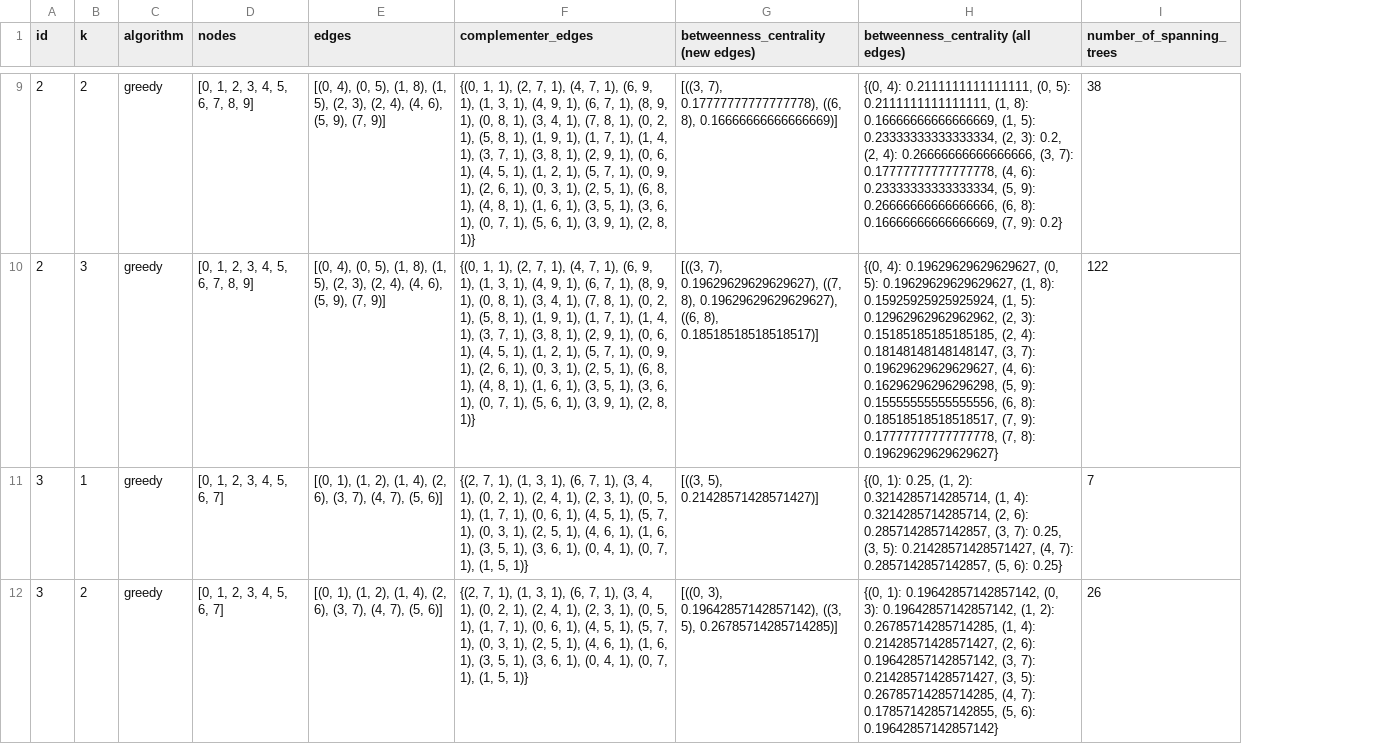
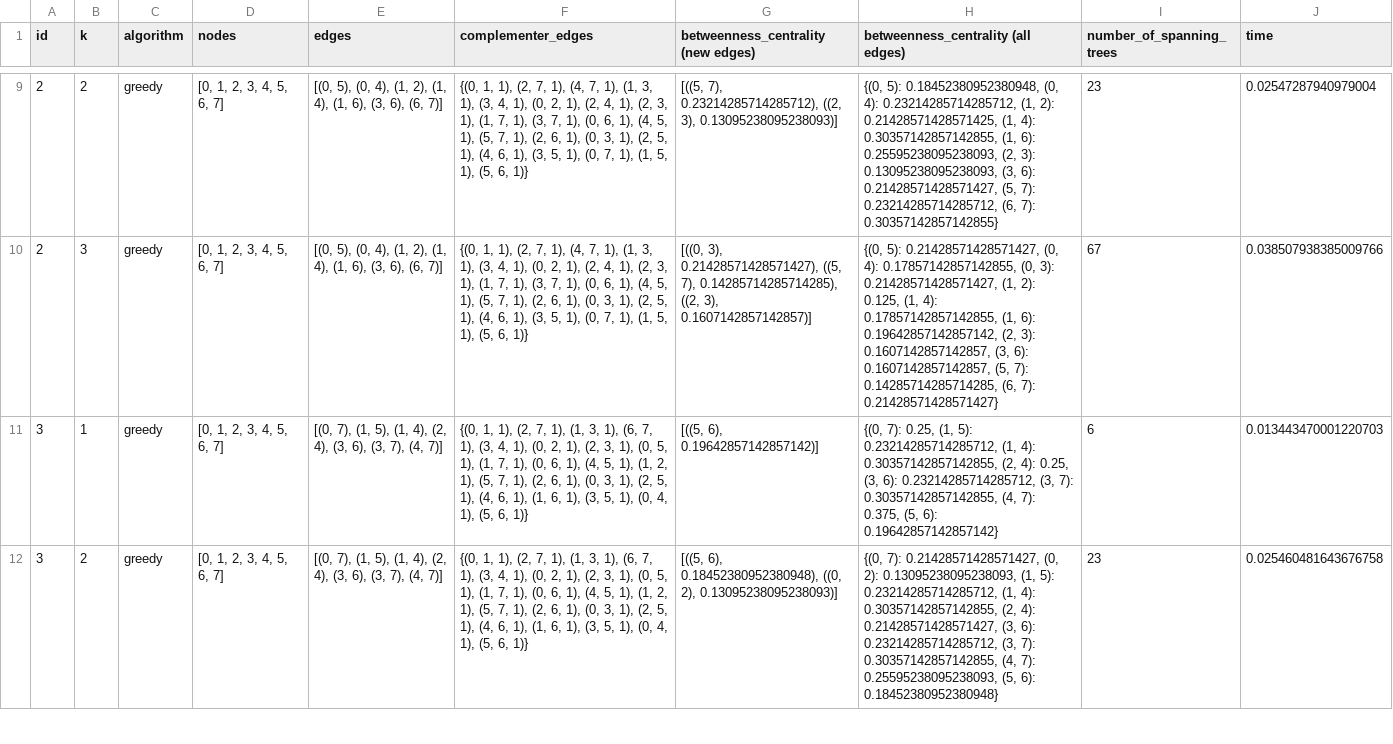
Before and after one commit to molek95/lanso-max-spanning-tree, a CSV file: report/4/tree/greedy.csv, drawn as a sheet; only a part is shown, gaps mark what is left out; the diff covers the shown part only; the diff names each change by its address in the sheet, - before the commit and + after, or states it on an @@ line.

```diff
--- a/report/4/tree/greedy.csv
+++ b/report/4/tree/greedy.csv
+column J (time), rows 9-12: 0.02547287940979004 | 0.038507938385009766 | 0.013443470001220703 | 0.025460481643676758
-D9:D10 (nodes): [0, 1, 2, 3, 4, 5, 6, 7, 8, 9]
+D9:D10 (nodes): [0, 1, 2, 3, 4, 5, 6, 7]
-E9:E10 (edges): [(0, 4), (0, 5), (1, 8), (1, 5), (2, 3), (2, 4), (4, 6), (5, 9), (7, 9)]
+E9:E10 (edges): [(0, 5), (0, 4), (1, 2), (1, 4), (1, 6), (3, 6), (6, 7)]
-F9:F10 (complementer_edges): …7, 1), (6, 9, 1), (1, 3, 1), (4, 9, 1), (6, 7, 1), (8, 9, 1), (0, 8, 1), (3, 4, 1), (7, 8, 1), (0, 2, 1), (5, 8, 1), (1, 9, 1), (1, 7, 1), (1, 4, 1), (3, 7, 1), (3, 8, 1), (2, 9, 1), (0, 6, 1), (4, 5, 1), (1, 2, 1), (5, 7, 1), (0, 9, 1), (2, 6, 1), (0, 3, 1), (2, 5, 1), (6, 8, 1), (4, 8, 1), (1, 6, 1), (3, 5, 1), (3, 6, 1), (0, 7, 1), (5, 6, 1), (3, 9, 1), (2, 8, 1)}
+F9:F10 (complementer_edges): …7, 1), (1, 3, 1), (3, 4, 1), (0, 2, 1), (2, 4, 1), (2, 3, 1), (1, 7, 1), (3, 7, 1), (0, 6, 1), (4, 5, 1), (5, 7, 1), (2, 6, 1), (0, 3, 1), (2, 5, 1), (4, 6, 1), (3, 5, 1), (0, 7, 1), (1, 5, 1), (5, 6, 1)}
-G9: [((3, 7), 0.17777777777777778), ((6, 8), 0.16666666666666669)]
+G9: [((5, 7), 0.23214285714285712), ((2, 3), 0.13095238095238093)]
-H9: {(0, 4): 0.2111111111111111, (0, 5): 0.2111111111111111, (1, 8): 0.16666666666666669, (1, 5): 0.23333333333333334, (2, 3): 0.2, (2, 4): 0.26666666666666666, (3, 7): 0.17777777777777778, (4, 6): 0.23333333333333334, (5, 9): 0.26666666666666666, (6, 8): 0.16666666666666669, (7, 9): 0.2}
+H9: {(0, 5): 0.18452380952380948, (0, 4): 0.23214285714285712, (1, 2): 0.21428571428571425, (1, 4): 0.30357142857142855, (1, 6): 0.25595238095238093, (2, 3): 0.13095238095238093, (3, 6): 0.21428571428571427, (5, 7): 0.23214285714285712, (6, 7): 0.30357142857142855}
-I9 (number_of_spanning_trees): 38
+I9 (number_of_spanning_trees): 23
-G10: [((3, 7), 0.19629629629629627), ((7, 8), 0.19629629629629627), ((6, 8), 0.18518518518518517)]
+G10: [((0, 3), 0.21428571428571427), ((5, 7), 0.14285714285714285), ((2, 3), 0.1607142857142857)]
-H10: {(0, 4): 0.19629629629629627, (0, 5): 0.19629629629629627, (1, 8): 0.15925925925925924, (1, 5): 0.12962962962962962, (2, 3): 0.15185185185185185, (2, 4): 0.18148148148148147, (3, 7): 0.19629629629629627, (4, 6): 0.16296296296296298, (5, 9): 0.15555555555555556, (6, 8): 0.18518518518518517, (7, 9): 0.17777777777777778, (7, 8): 0.19629629629629627}
+H10: {(0, 5): 0.21428571428571427, (0, 4): 0.17857142857142855, (0, 3): 0.21428571428571427, (1, 2): 0.125, (1, 4): 0.17857142857142855, (1, 6): 0.19642857142857142, (2, 3): 0.1607142857142857, (3, 6): 0.1607142857142857, (5, 7): 0.14285714285714285, (6, 7): 0.21428571428571427}
-I10 (number_of_spanning_trees): 122
+I10 (number_of_spanning_trees): 67
-E11:E12 (edges): [(0, 1), (1, 2), (1, 4), (2, 6), (3, 7), (4, 7), (5, 6)]
+E11:E12 (edges): [(0, 7), (1, 5), (1, 4), (2, 4), (3, 6), (3, 7), (4, 7)]
-F11:F12 (complementer_edges): {(2, 7, 1), (1, 3, 1), (6, 7, 1), (3, 4, 1), (0, 2, 1), (2, 4, 1), (2, 3, 1), (0, 5, 1), (1, 7, 1), (0, 6, 1), (4, 5, 1), (5, 7, 1), (0, 3, 1), (2, 5, 1), (4, 6, 1), (1, 6, 1), (3, 5, 1), (3, 6, 1), (0, 4, 1), (0, 7, 1), (1, 5, 1)}
+F11:F12 (complementer_edges): {(0, 1, 1), (2, 7, 1), (1, 3, 1), (6, 7, 1), (3, 4, 1), (0, 2, 1), (2, 3, 1), (0, 5, 1), (1, 7, 1), (0, 6, 1), (4, 5, 1), (1, 2, 1), (5, 7, 1), (2, 6, 1), (0, 3, 1), (2, 5, 1), (4, 6, 1), (1, 6, 1), (3, 5, 1), (0, 4, 1), (5, 6, 1)}
-G11: [((3, 5), 0.21428571428571427)]
+G11: [((5, 6), 0.19642857142857142)]
-H11: {(0, 1): 0.25, (1, 2): 0.3214285714285714, (1, 4): 0.3214285714285714, (2, 6): 0.2857142857142857, (3, 7): 0.25, (3, 5): 0.21428571428571427, (4, 7): 0.2857142857142857, (5, 6): 0.25}
+H11: {(0, 7): 0.25, (1, 5): 0.23214285714285712, (1, 4): 0.30357142857142855, (2, 4): 0.25, (3, 6): 0.23214285714285712, (3, 7): 0.30357142857142855, (4, 7): 0.375, (5, 6): 0.19642857142857142}
-I11 (number_of_spanning_trees): 7
+I11 (number_of_spanning_trees): 6
-G12: [((0, 3), 0.19642857142857142), ((3, 5), 0.26785714285714285)]
+G12: [((5, 6), 0.18452380952380948), ((0, 2), 0.13095238095238093)]
-H12: {(0, 1): 0.19642857142857142, (0, 3): 0.19642857142857142, (1, 2): 0.26785714285714285, (1, 4): 0.21428571428571427, (2, 6): 0.19642857142857142, (3, 7): 0.21428571428571427, (3, 5): 0.26785714285714285, (4, 7): 0.17857142857142855, (5, 6): 0.19642857142857142}
+H12: {(0, 7): 0.21428571428571427, (0, 2): 0.13095238095238093, (1, 5): 0.23214285714285712, (1, 4): 0.30357142857142855, (2, 4): 0.21428571428571427, (3, 6): 0.23214285714285712, (3, 7): 0.30357142857142855, (4, 7): 0.25595238095238093, (5, 6): 0.18452380952380948}
-I12 (number_of_spanning_trees): 26
+I12 (number_of_spanning_trees): 23
```
Also changed, not shown: 61 edited cells elsewhere in this file, report/4/erdos-renyi/algorithm_1.csv, report/4/erdos-renyi/enumeration.csv, 15 other files.
